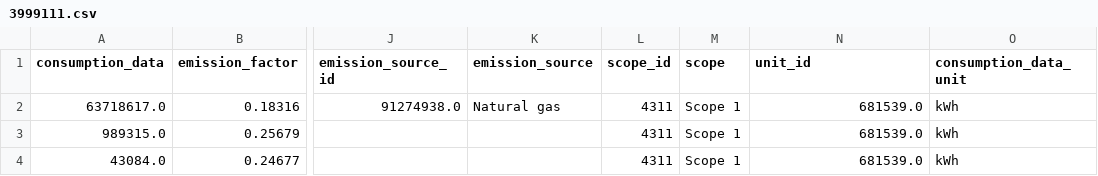
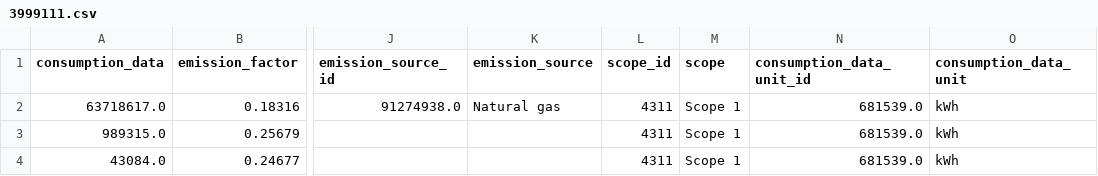
Before and after one commit to data-intelligence-00003/fetch, a CSV file: warehouse/excerpt/2021/3999111.csv, drawn as a sheet; only a part is shown, gaps mark what is left out; the diff names each change by its address in the sheet, - before the commit and + after, or states it on an @@ line.

Commit message:
Update warehouse/excerpt/2021/3999111.csv

```diff
--- a/warehouse/excerpt/2021/3999111.csv
+++ b/warehouse/excerpt/2021/3999111.csv
-N1: unit_id
+N1: consumption_data_unit_id
```
